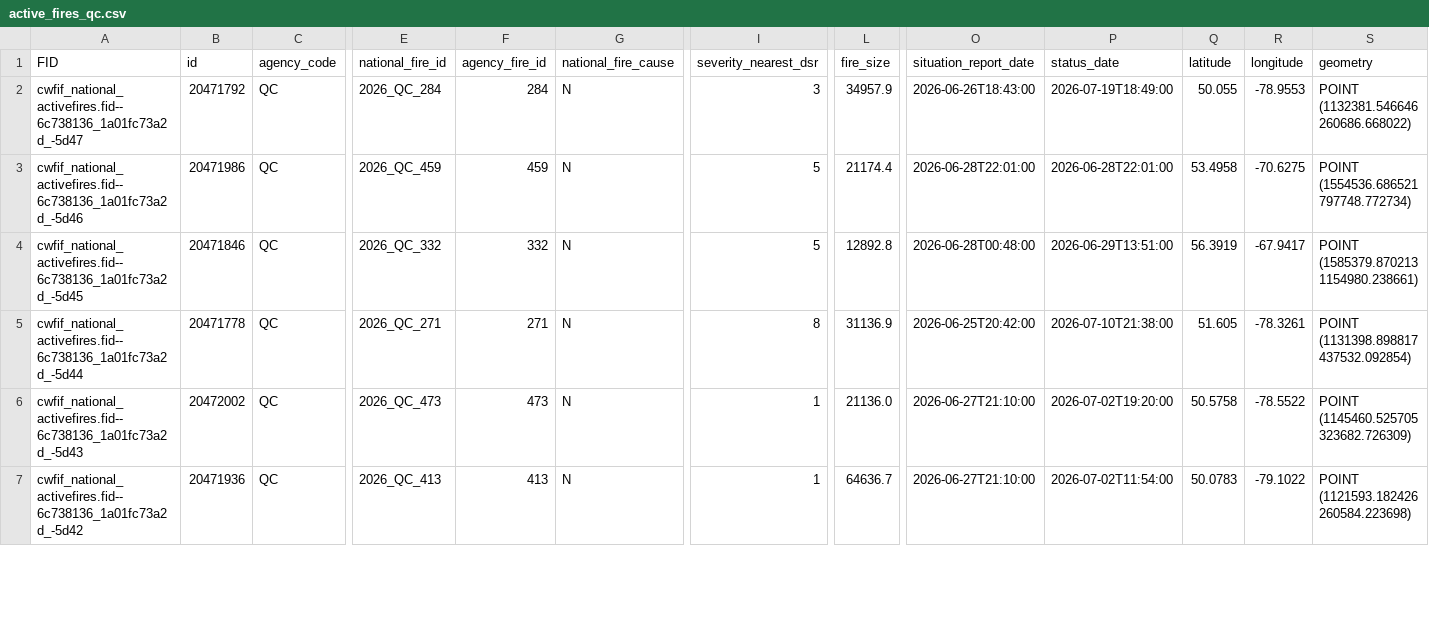
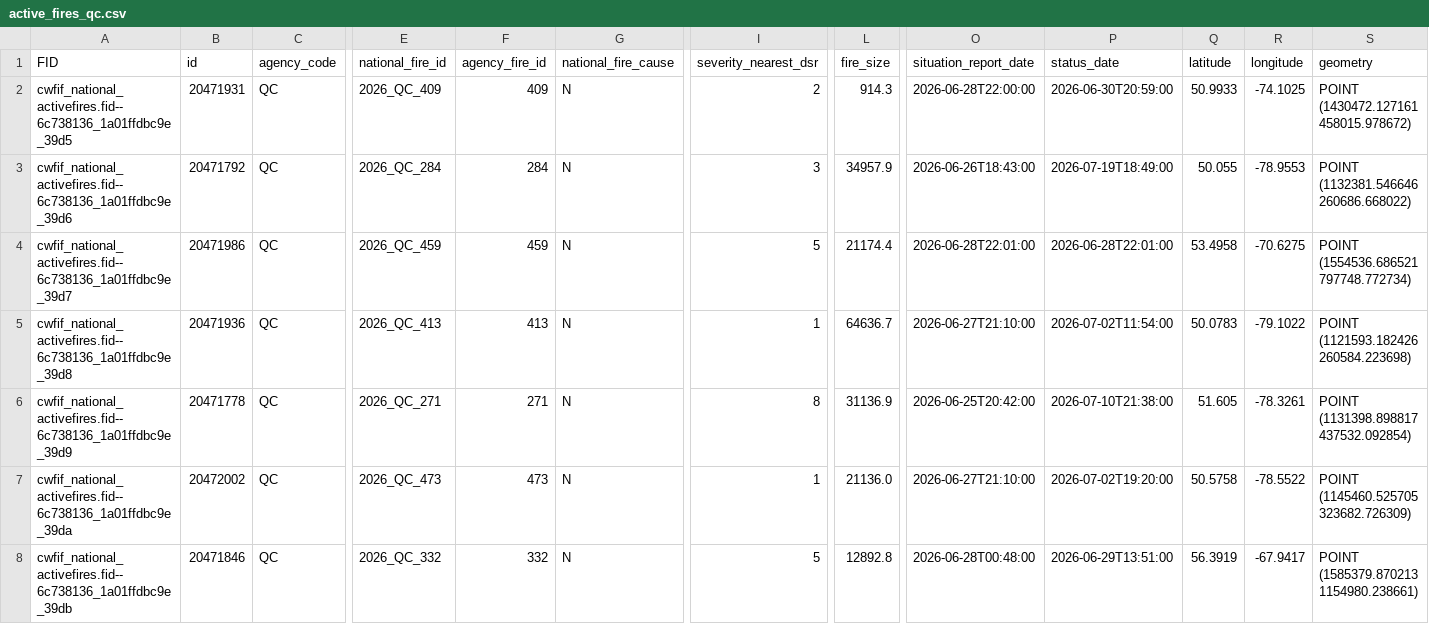
Before and after one commit to jagius/cda-air-quality-compiler, a CSV file: docs/active_fires_qc.csv, drawn as a sheet; only a part is shown, gaps mark what is left out; addresses are those after the commit; rows hold the shown columns only; the diff covers the shown part only; the diff names each change by its address in the sheet, - before the commit and + after, or states it on an @@ line.

```diff
--- a/docs/active_fires_qc.csv
+++ b/docs/active_fires_qc.csv
+row 2: cwfif_national_activefires.fid--6c738136_1a01ffdbc9e_39d5 | 20471931 | QC | 2026_QC_409 | 409 | N | 2 | 914.3 | 2026-06-28T22:00:00 | 2026-06-30T20:59:00 | 50.9933 | -74.1025 | POINT (1430472.127161 458015.978672)
-A3 (FID): cwfif_national_activefires.fid--6c738136_1a01fc73a2d_-5d47
+A3 (FID): cwfif_national_activefires.fid--6c738136_1a01ffdbc9e_39d6
-A4 (FID): cwfif_national_activefires.fid--6c738136_1a01fc73a2d_-5d46
+A4 (FID): cwfif_national_activefires.fid--6c738136_1a01ffdbc9e_39d7
-A5 (FID): cwfif_national_activefires.fid--6c738136_1a01fc73a2d_-5d45
+A5 (FID): cwfif_national_activefires.fid--6c738136_1a01ffdbc9e_39d8
-B5 (id): 20471846
+B5 (id): 20471936
-E5 (national_fire_id): 2026_QC_332
+E5 (national_fire_id): 2026_QC_413
-F5 (agency_fire_id): 332
+F5 (agency_fire_id): 413
-I5 (severity_nearest_dsr): 5
+I5 (severity_nearest_dsr): 1
-L5 (fire_size): 12892.8
+L5 (fire_size): 64636.7
-O5 (situation_report_date): 2026-06-28T00:48:00
+O5 (situation_report_date): 2026-06-27T21:10:00
-P5 (status_date): 2026-06-29T13:51:00
+P5 (status_date): 2026-07-02T11:54:00
-Q5 (latitude): 56.3919
+Q5 (latitude): 50.0783
-R5 (longitude): -67.9417
+R5 (longitude): -79.1022
-S5 (geometry): POINT (1585379.870213 1154980.238661)
+S5 (geometry): POINT (1121593.182426 260584.223698)
-A6 (FID): cwfif_national_activefires.fid--6c738136_1a01fc73a2d_-5d44
+A6 (FID): cwfif_national_activefires.fid--6c738136_1a01ffdbc9e_39d9
-A7 (FID): cwfif_national_activefires.fid--6c738136_1a01fc73a2d_-5d43
+A7 (FID): cwfif_national_activefires.fid--6c738136_1a01ffdbc9e_39da
-A8 (FID): cwfif_national_activefires.fid--6c738136_1a01fc73a2d_-5d42
+A8 (FID): cwfif_national_activefires.fid--6c738136_1a01ffdbc9e_39db
-B8 (id): 20471936
+B8 (id): 20471846
-E8 (national_fire_id): 2026_QC_413
+E8 (national_fire_id): 2026_QC_332
-F8 (agency_fire_id): 413
+F8 (agency_fire_id): 332
-I8 (severity_nearest_dsr): 1
+I8 (severity_nearest_dsr): 5
-L8 (fire_size): 64636.7
+L8 (fire_size): 12892.8
-O8 (situation_report_date): 2026-06-27T21:10:00
+O8 (situation_report_date): 2026-06-28T00:48:00
-P8 (status_date): 2026-07-02T11:54:00
+P8 (status_date): 2026-06-29T13:51:00
-Q8 (latitude): 50.0783
+Q8 (latitude): 56.3919
-R8 (longitude): -79.1022
+R8 (longitude): -67.9417
-S8 (geometry): POINT (1121593.182426 260584.223698)
+S8 (geometry): POINT (1585379.870213 1154980.238661)
```
Also changed, not shown: 2 added rows, 3 removed rows and 42 edited cells elsewhere in this file, docs/active_fires.csv, docs/active_fires_bc.csv, 8 other files.
